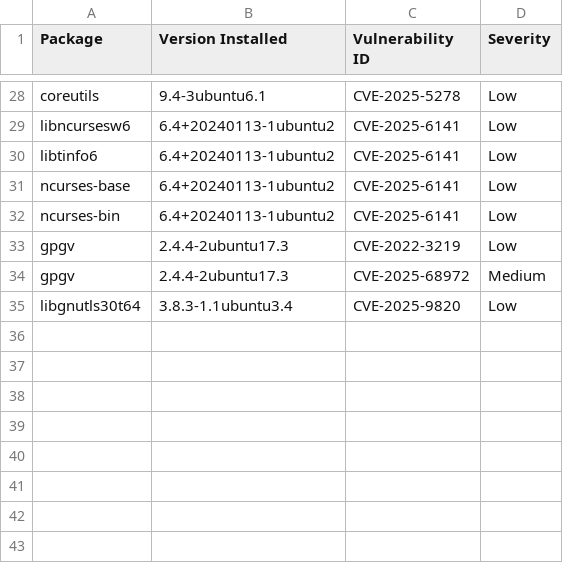
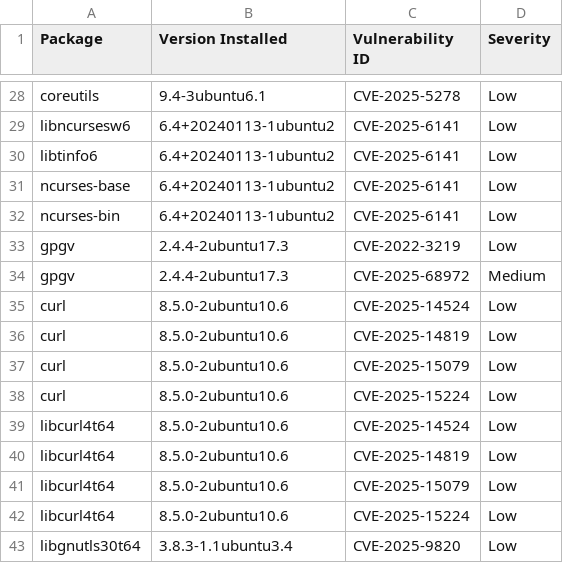
Before and after one commit to AnchorLayer/docker-baseimage-ubuntu, a CSV file: vuln-reports-noble/grype-report-noble.csv, drawn as a sheet; only a part is shown, gaps mark what is left out.

```diff
--- a/vuln-reports-noble/grype-report-noble.csv
+++ b/vuln-reports-noble/grype-report-noble.csv
@@ -34,2 +34,10 @@
 "gpgv","2.4.4-2ubuntu17.3","CVE-2025-68972","Medium"
+"curl","8.5.0-2ubuntu10.6","CVE-2025-14524","Low"
+"curl","8.5.0-2ubuntu10.6","CVE-2025-14819","Low"
+"curl","8.5.0-2ubuntu10.6","CVE-2025-15079","Low"
+"curl","8.5.0-2ubuntu10.6","CVE-2025-15224","Low"
+"libcurl4t64","8.5.0-2ubuntu10.6","CVE-2025-14524","Low"
+"libcurl4t64","8.5.0-2ubuntu10.6","CVE-2025-14819","Low"
+"libcurl4t64","8.5.0-2ubuntu10.6","CVE-2025-15079","Low"
+"libcurl4t64","8.5.0-2ubuntu10.6","CVE-2025-15224","Low"
 "libgnutls30t64","3.8.3-1.1ubuntu3.4","CVE-2025-9820","Low"
```
Also changed, not shown: vuln-reports-jammy/grype-report-jammy.csv, 11 other files.
